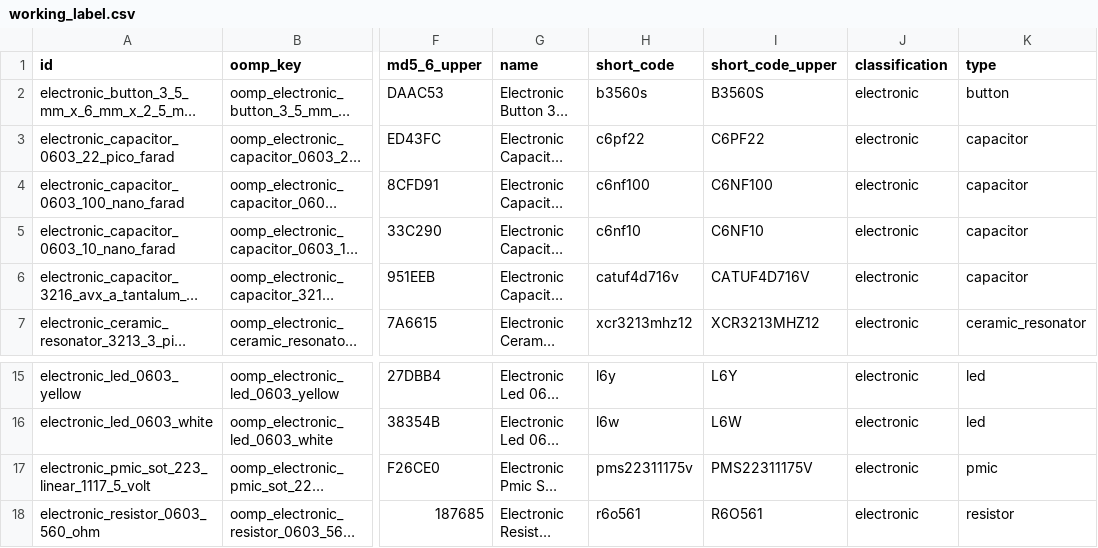
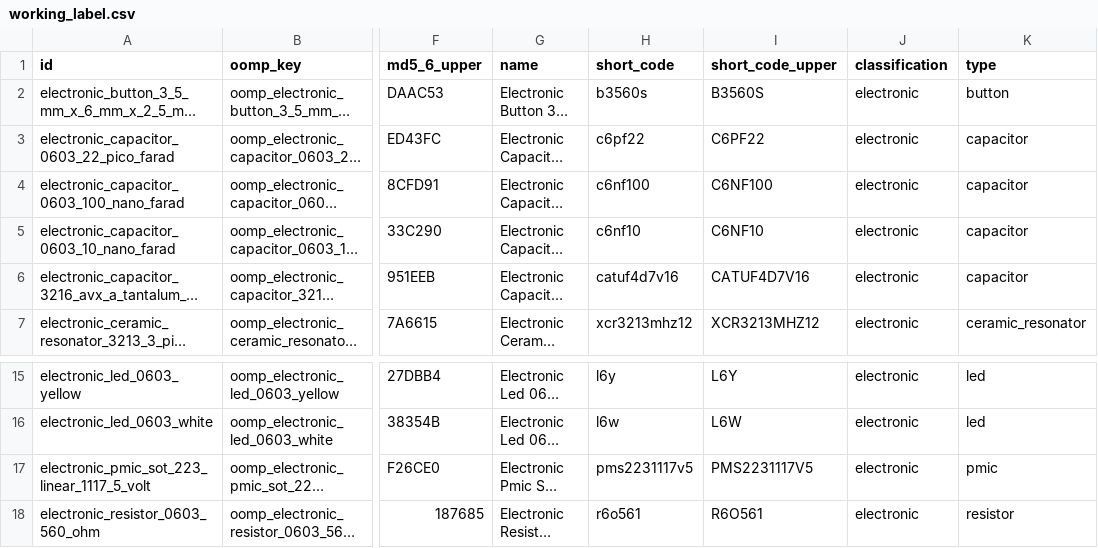
Before and after one commit to oomlout/oomlout_oomp_part_src, a CSV file: collections/oomp_base/working_label.csv, drawn as a sheet; only a part is shown, gaps mark what is left out; long unchanged cells end in …; the diff names each change by its address in the sheet, - before the commit and + after, or states it on an @@ line.

```diff
--- a/collections/oomp_base/working_label.csv
+++ b/collections/oomp_base/working_label.csv
-H6 (short_code): catuf4d716v
+H6 (short_code): catuf4d7v16
-I6 (short_code_upper): CATUF4D716V
+I6 (short_code_upper): CATUF4D7V16
-H17 (short_code): pms22311175v
+H17 (short_code): pms2231117v5
-I17 (short_code_upper): PMS22311175V
+I17 (short_code_upper): PMS2231117V5
```
Also changed, not shown: collections/oomp_base/working.csv, collections/oomp_electronic_breakout_board_mcu_atmega328_shennie/working.csv, 23 other files.
